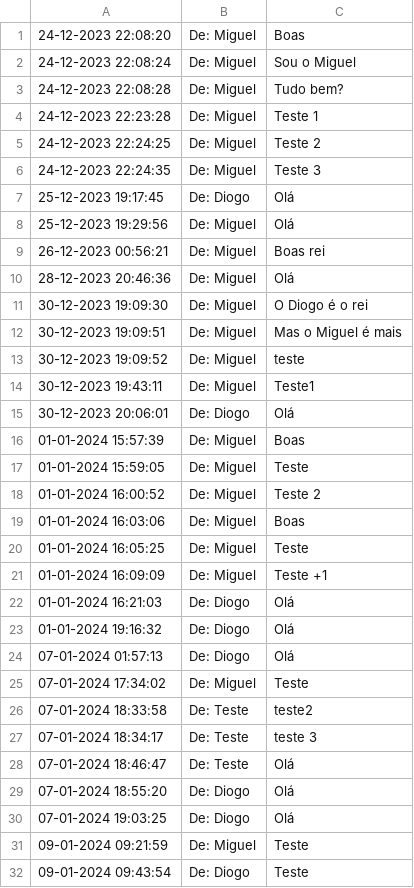
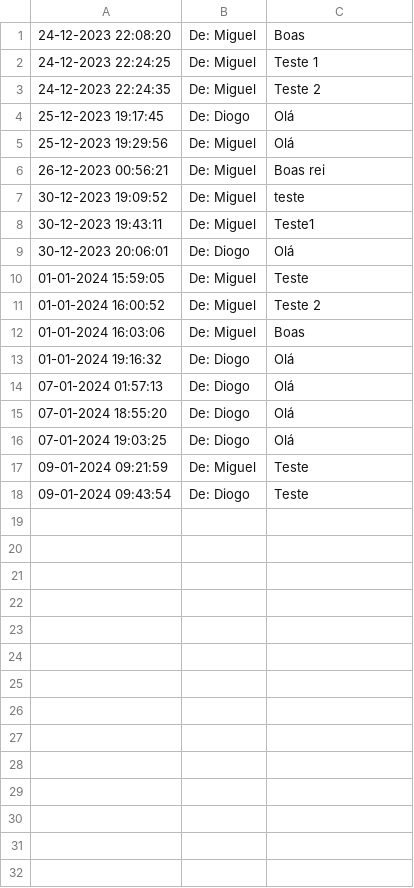
Before and after one commit to TPsLEI/TP_SO, a CSV file: projeto/files/dados.csv, drawn as a sheet.

```diff
--- a/projeto/files/dados.csv
+++ b/projeto/files/dados.csv
@@ -1,7 +1,4 @@
 24-12-2023 22:08:20 , De: Miguel , "Boas"
-24-12-2023 22:08:24 , De: Miguel , "Sou o Miguel"
-24-12-2023 22:08:28 , De: Miguel , "Tudo bem?"
-24-12-2023 22:23:28 , De: Miguel , "Teste 1"
-24-12-2023 22:24:25 , De: Miguel , "Teste 2"
-24-12-2023 22:24:35 , De: Miguel , "Teste 3"
+24-12-2023 22:24:25 , De: Miguel , "Teste 1"
+24-12-2023 22:24:35 , De: Miguel , "Teste 2"
 25-12-2023 19:17:45 , De: Diogo , "Olá"
@@ -9,5 +6,2 @@
 26-12-2023 00:56:21 , De: Miguel , "Boas rei"
-28-12-2023 20:46:36 , De: Miguel , "Olá"
-30-12-2023 19:09:30 , De: Miguel , "O Diogo é o rei"
-30-12-2023 19:09:51 , De: Miguel , "Mas o Miguel é mais"
 30-12-2023 19:09:52 , De: Miguel , "teste"
@@ -15,3 +9,2 @@
 30-12-2023 20:06:01 , De: Diogo , "Olá"
-01-01-2024 15:57:39 , De: Miguel , "Boas"
 01-01-2024 15:59:05 , De: Miguel , "Teste"
@@ -19,11 +12,4 @@
 01-01-2024 16:03:06 , De: Miguel , "Boas"
-01-01-2024 16:05:25 , De: Miguel , "Teste"
-01-01-2024 16:09:09 , De: Miguel , "Teste +1"
-01-01-2024 16:21:03 , De: Diogo , "Olá"
 01-01-2024 19:16:32 , De: Diogo , "Olá"
 07-01-2024 01:57:13 , De: Diogo , "Olá"
-07-01-2024 17:34:02 , De: Miguel , "Teste"
-07-01-2024 18:33:58 , De: Teste , "teste2"
-07-01-2024 18:34:17 , De: Teste , "teste 3"
-07-01-2024 18:46:47 , De: Teste , "Olá"
 07-01-2024 18:55:20 , De: Diogo , "Olá"
```
Also changed, not shown: projeto/files/logs.csv, 3 other files.
